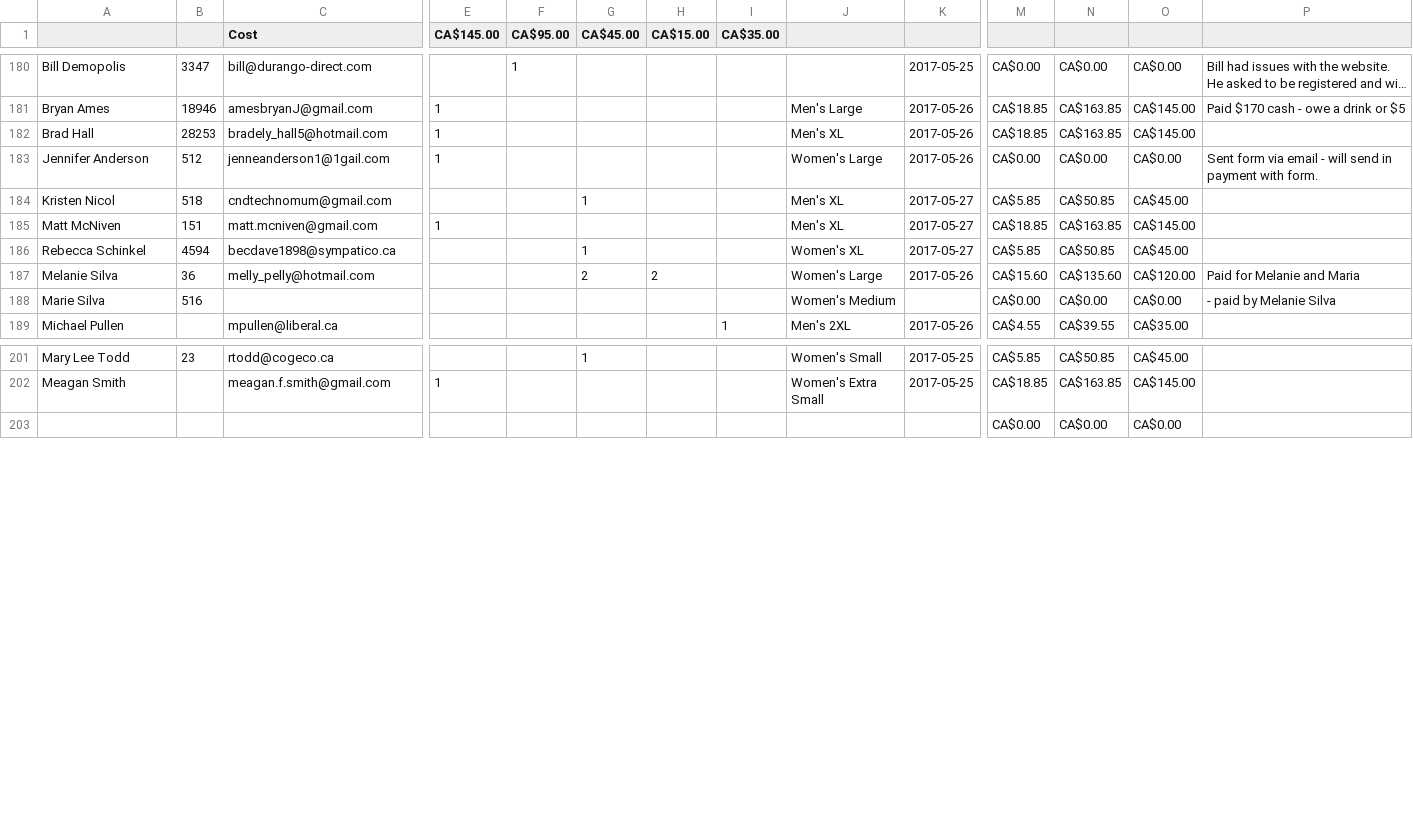
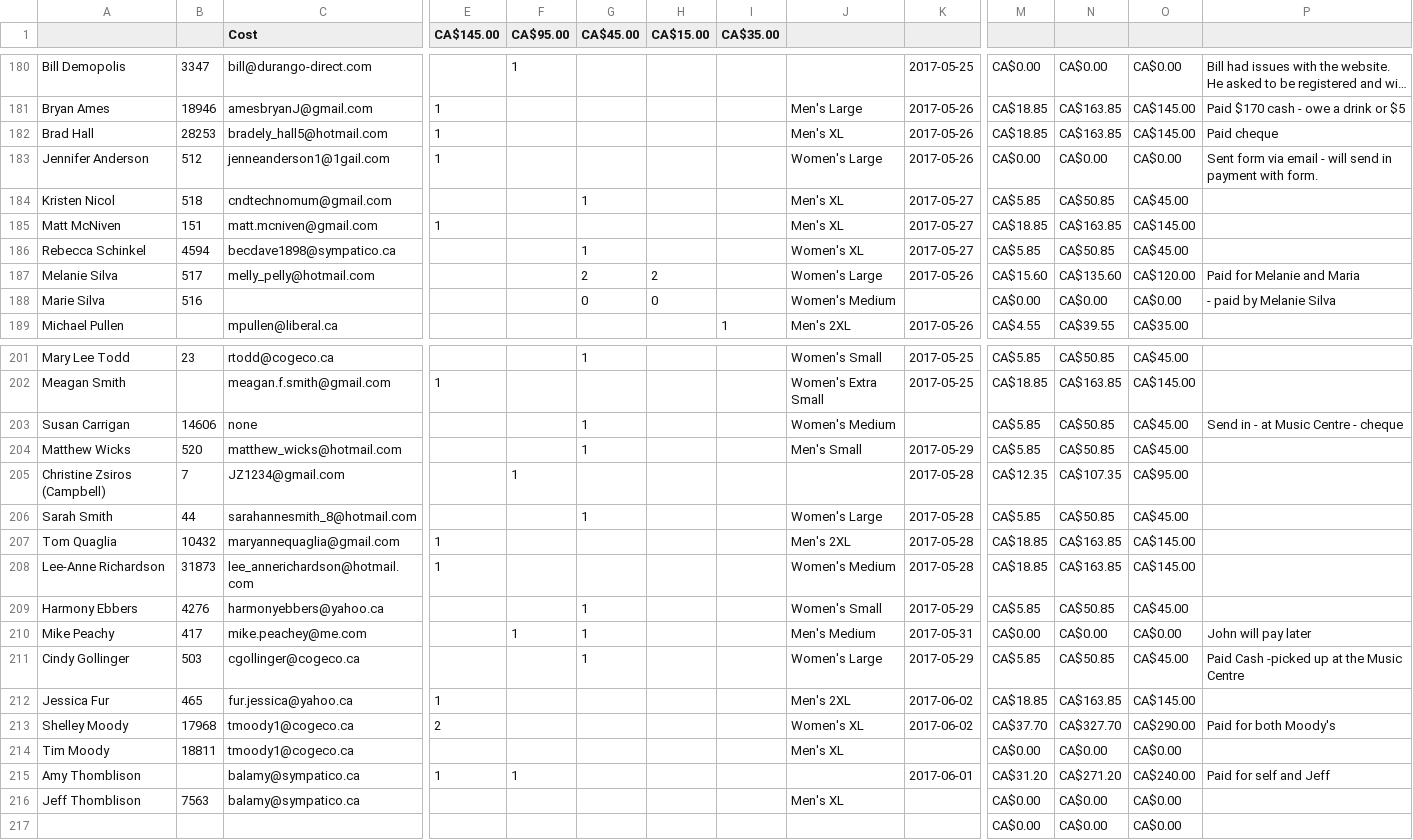
Before and after one commit to kpicott/bttbalumni, a TSV file: www.bttbalumni.ca/cgi-bin/70th/BTTB 70th Reunion Attendance - Reunion.tsv, drawn as a sheet; only a part is shown, gaps mark what is left out; long unchanged cells end in …; rows hold the shown columns only; the diff covers the shown part only; the diff names each change by its address in the sheet, - before the commit and + after, or states it on an @@ line.

```diff
--- a/www.bttbalumni.ca/cgi-bin/70th/BTTB 70th Reunion Attendance - Reunion.tsv
+++ b/www.bttbalumni.ca/cgi-bin/70th/BTTB 70th Reunion Attendance - Reunion.tsv
-P182: (empty)
+P182: Paid cheque
-B187: 36
+B187: 517
-G188 (CA$45.00): (empty)
+G188 (CA$45.00): 0
-H188 (CA$15.00): (empty)
+H188 (CA$15.00): 0
+row 203: Susan Carrigan | 14606 | none |  |  | 1 |  |  | Women's Medium |  | CA$5.85 | CA$50.85 | CA$45.00 | Send in - at Music Centre - cheque
+row 204: Matthew Wicks | 520 | matthew_wicks@hotmail.com |  |  | 1 |  |  | Men's Small | 2017-05-29 | CA$5.85 | CA$50.85 | CA$45.00
+row 205: Christine Zsiros (Campbell) | 7 | JZ1234@gmail.com |  | 1 |  |  |  |  | 2017-05-28 | CA$12.35 | CA$107.35 | CA$95.00
+row 206: Sarah Smith | 44 | sarahannesmith_8@hotmail.com |  |  | 1 |  |  | Women's Large | 2017-05-28 | CA$5.85 | CA$50.85 | CA$45.00
+row 207: Tom Quaglia | 10432 | maryannequaglia@gmail.com | 1 |  |  |  |  | Men's 2XL | 2017-05-28 | CA$18.85 | CA$163.85 | CA$145.00
+row 208: Lee-Anne Richardson | 31873 | lee_annerichardson@hotmail.com | 1 |  |  |  |  | Women's Medium | 2017-05-28 | CA$18.85 | CA$163.85 | CA$145.00
+row 209: Harmony Ebbers | 4276 | harmonyebbers@yahoo.ca |  |  | 1 |  |  | Women's Small | 2017-05-29 | CA$5.85 | CA$50.85 | CA$45.00
+row 210: Mike Peachy | 417 | mike.peachey@me.com |  | 1 | 1 |  |  | Men's Medium | 2017-05-31 | CA$0.00 | CA$0.00 | CA$0.00 | John will pay later
+row 211: Cindy Gollinger | 503 | cgollinger@cogeco.ca |  |  | 1 |  |  | Women's Large | 2017-05-29 | CA$5.85 | CA$50.85 | CA$45.00 | Paid Cash -picked up at the Music Centre
+row 212: Jessica Fur | 465 | fur.jessica@yahoo.ca | 1 |  |  |  |  | Men's 2XL | 2017-06-02 | CA$18.85 | CA$163.85 | CA$145.00
+row 213: Shelley Moody | 17968 | tmoody1@cogeco.ca | 2 |  |  |  |  | Women's XL | 2017-06-02 | CA$37.70 | CA$327.70 | CA$290.00 | Paid for both Moody's
+row 214: Tim Moody | 18811 | tmoody1@cogeco.ca |  |  |  |  |  | Men's XL |  | CA$0.00 | CA$0.00 | CA$0.00
+row 215: Amy Thomblison |  | balamy@sympatico.ca | 1 | 1 |  |  |  |  | 2017-06-01 | CA$31.20 | CA$271.20 | CA$240.00 | Paid for self and Jeff
+row 216: Jeff Thomblison | 7563 | balamy@sympatico.ca |  |  |  |  |  | Men's XL |  | CA$0.00 | CA$0.00 | CA$0.00
```
Also changed, not shown: 1 added row, 15 removed rows and 15 edited cells elsewhere in this file, 1 other file.
